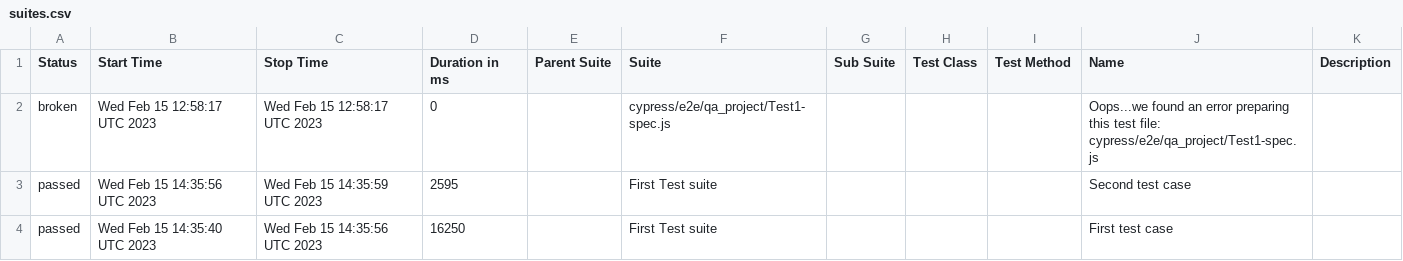
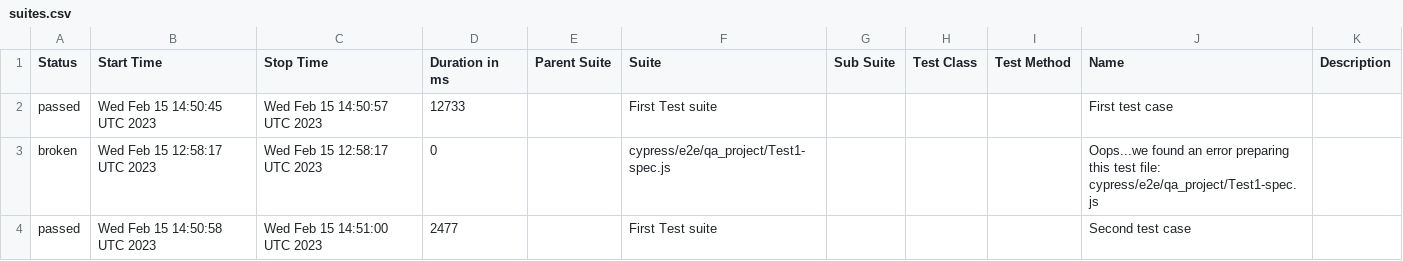
Before and after one commit to jgireesh/cypress-learning, a CSV file: allure-report/data/suites.csv, drawn as a sheet.

Commit message:
Generating allure report for cypress tests

```diff
--- a/allure-report/data/suites.csv
+++ b/allure-report/data/suites.csv
@@ -1,4 +1,4 @@
 "Status","Start Time","Stop Time","Duration in ms","Parent Suite","Suite","Sub Suite","Test Class","Test Method","Name","Description"
+"passed","Wed Feb 15 14:50:45 UTC 2023","Wed Feb 15 14:50:57 UTC 2023","12733","","First Test suite","","","","First test case",""
 "broken","Wed Feb 15 12:58:17 UTC 2023","Wed Feb 15 12:58:17 UTC 2023","0","","cypress/e2e/qa_project/Test1-spec.js","","","","Oops...we found an error preparing this test file: cypress/e2e/qa_project/Test1-spec.js",""
-"passed","Wed Feb 15 14:35:56 UTC 2023","Wed Feb 15 14:35:59 UTC 2023","2595","","First Test suite","","","","Second test case",""
-"passed","Wed Feb 15 14:35:40 UTC 2023","Wed Feb 15 14:35:56 UTC 2023","16250","","First Test suite","","","","First test case",""
+"passed","Wed Feb 15 14:50:58 UTC 2023","Wed Feb 15 14:51:00 UTC 2023","2477","","First Test suite","","","","Second test case",""
```
Also changed, not shown: 22 other files.
